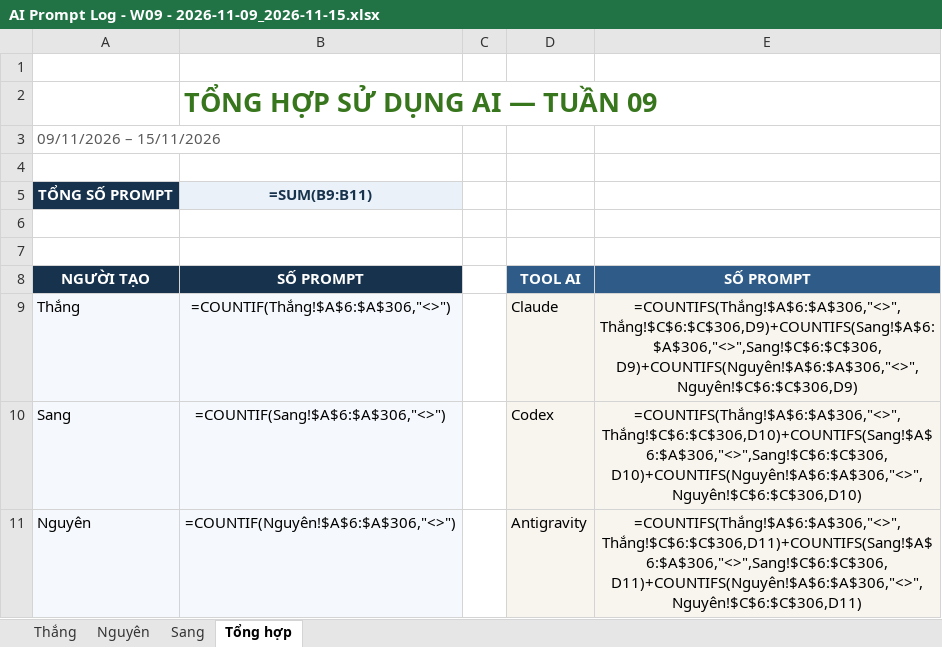
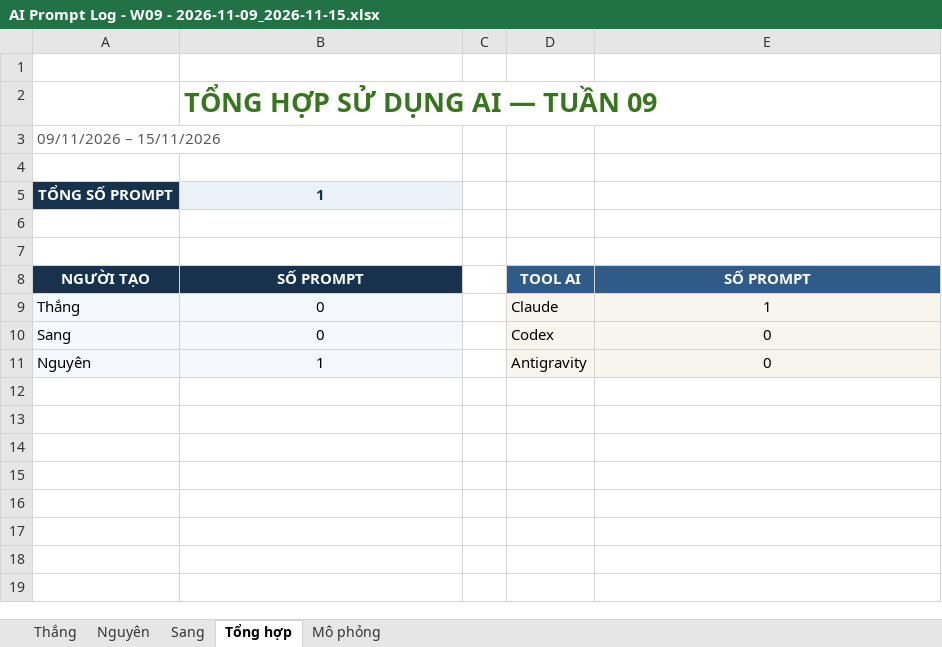
Before and after one commit to ThanhSangLouis/ai-assessor-cefr, an Excel workbook: docs/evidence/tc2-3-ai-usage/AI Prompt Log - W09 - 2026-11-09_2026-11-15.xlsx, sheet Tổng hợp, drawn as a sheet; values as stored, in another font and other column widths than the file's, no borders; formulas without a stored value are shown as written; the diff names each change by its address in the sheet, - before the commit and + after, or states it on an @@ line.

```diff
--- a/docs/evidence/tc2-3-ai-usage/AI Prompt Log - W09 - 2026-11-09_2026-11-15.xlsx (sheet Tổng hợp)
+++ b/docs/evidence/tc2-3-ai-usage/AI Prompt Log - W09 - 2026-11-09_2026-11-15.xlsx (sheet Tổng hợp)
+sheet tab: Mô phỏng
-B5: =SUM(B9:B11)
+B5: 1
-B9: =COUNTIF(Thắng!$A$6:$A$306,"<>")
+B9: 0
-E9: =COUNTIFS(Thắng!$A$6:$A$306,"<>",Thắng!$C$6:$C$306,D9)+COUNTIFS(Sang!$A$6:$A$306,"<>",Sang!$C$6:$C$306,D9)+COUNTIFS(Nguyên!$A$6:$A$306,"<>",Nguyên!$C$6:$C$306,D9)
+E9: 1
-B10: =COUNTIF(Sang!$A$6:$A$306,"<>")
+B10: 0
-E10: =COUNTIFS(Thắng!$A$6:$A$306,"<>",Thắng!$C$6:$C$306,D10)+COUNTIFS(Sang!$A$6:$A$306,"<>",Sang!$C$6:$C$306,D10)+COUNTIFS(Nguyên!$A$6:$A$306,"<>",Nguyên!$C$6:$C$306,D10)
+E10: 0
-B11: =COUNTIF(Nguyên!$A$6:$A$306,"<>")
+B11: 1
-E11: =COUNTIFS(Thắng!$A$6:$A$306,"<>",Thắng!$C$6:$C$306,D11)+COUNTIFS(Sang!$A$6:$A$306,"<>",Sang!$C$6:$C$306,D11)+COUNTIFS(Nguyên!$A$6:$A$306,"<>",Nguyên!$C$6:$C$306,D11)
+E11: 0
```
Also changed, not shown: docs/evidence/tc2-3-ai-usage/AI Prompt Log - W06 - 2026-10-19_2026-10-25.xlsx, docs/evidence/tc2-3-ai-usage/AI Prompt Log - W08 - 2026-11-02_2026-11-08.xlsx, 2 other files.
